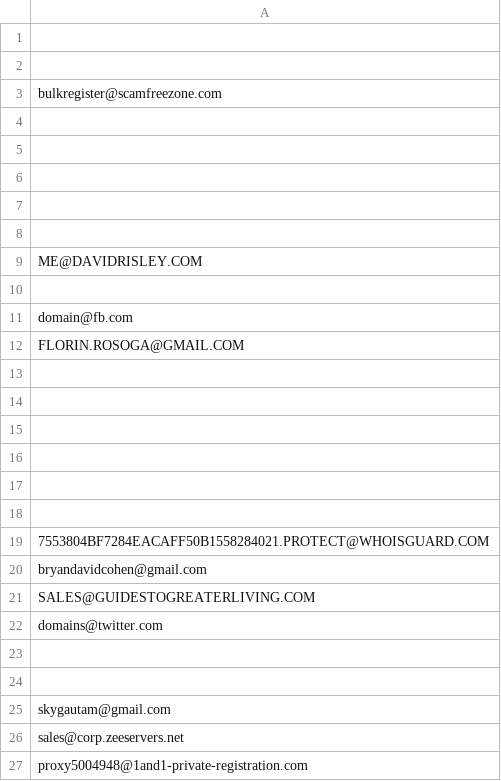
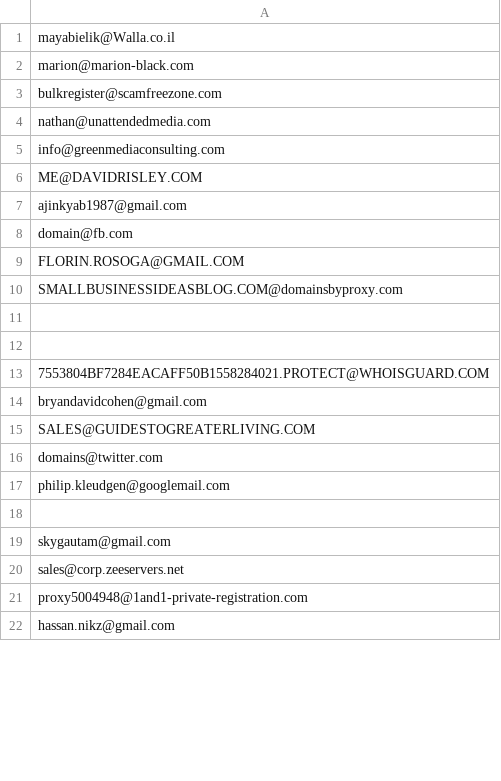
Before and after one commit to blakewrege/Webscrape, a CSV file: emailaddresses.csv, drawn as a sheet; only a part is shown; the shorter side is filled out with more unchanged rows; the diff covers the shown part only.

```diff
--- a/emailaddresses.csv
+++ b/emailaddresses.csv
@@ -1,17 +1,11 @@
-
-
+mayabielik@Walla.co.il
+marion@marion-black.com
 bulkregister@scamfreezone.com
-
-
-
-
-
+nathan@unattendedmedia.com
+info@greenmediaconsulting.com
 ME@DAVIDRISLEY.COM
-
+ajinkyab1987@gmail.com
 domain@fb.com
 FLORIN.ROSOGA@GMAIL.COM
-
-
-
-
+SMALLBUSINESSIDEASBLOG.COM@domainsbyproxy.com
 
@@ -22,3 +16,3 @@ SALES@GUIDESTOGREATERLIVING.COM
 domains@twitter.com
-
+philip.kleudgen@googlemail.com
 
```
Also changed, not shown: 77 added rows elsewhere in this file, 3 other files.
